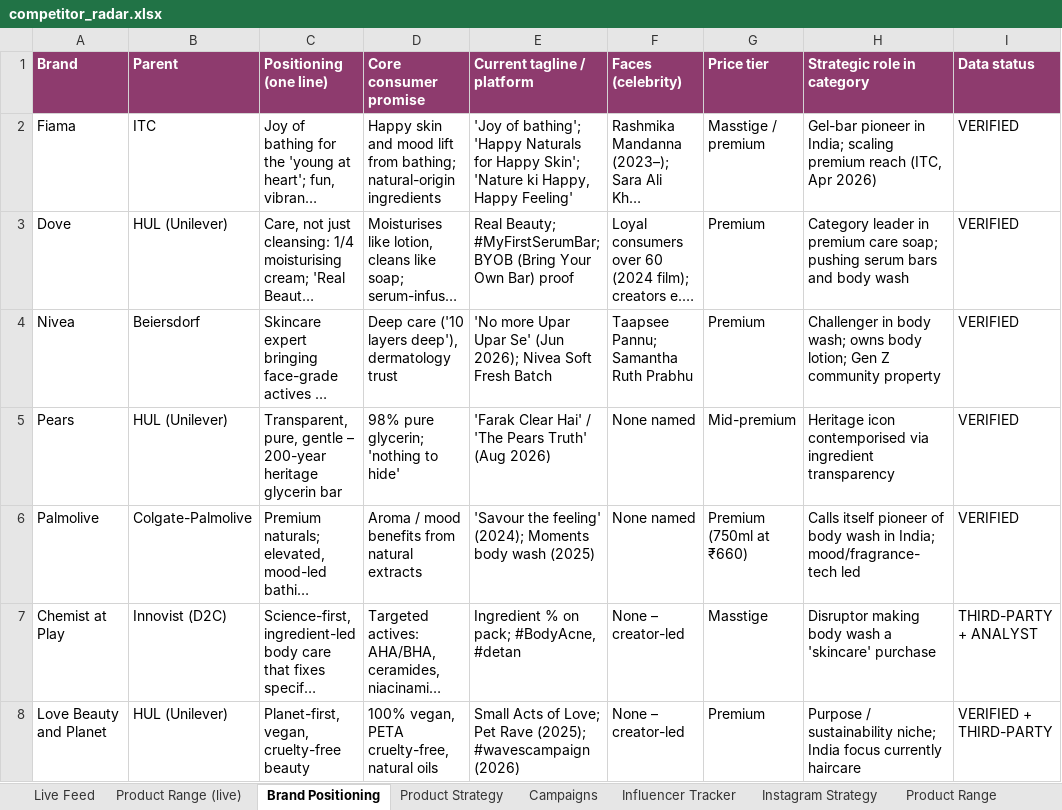
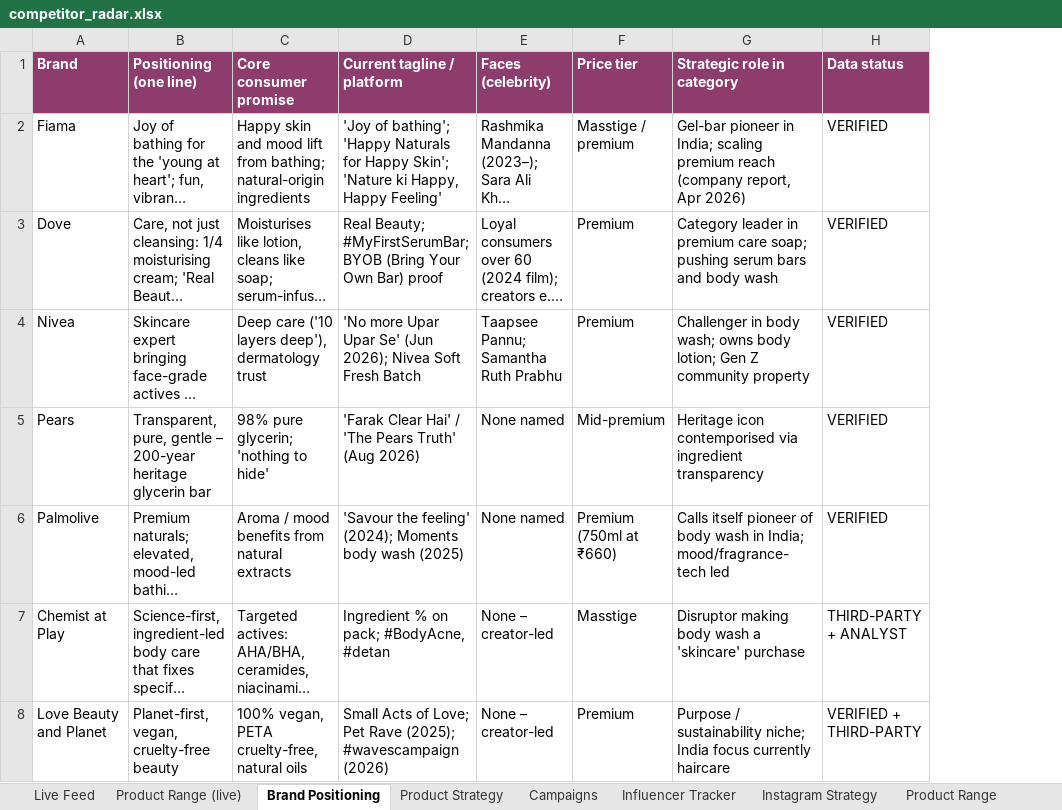
Before and after one commit to udayruhil082/yuki-insights, an Excel workbook: docs/data/competitor_radar.xlsx, sheet Brand Positioning, drawn as a sheet; long unchanged cells end in …; values as stored, in another font and other column widths than the file's, no borders; removed rows and columns are numbered as before the commit, all else as after; the diff names each change by its address in the sheet, - before the commit and + after, or states it on an @@ line.

```diff
--- a/docs/data/competitor_radar.xlsx (sheet Brand Positioning)
+++ b/docs/data/competitor_radar.xlsx (sheet Brand Positioning)
-column B (Parent), rows 2-8: ITC | HUL (Unilever) | Beiersdorf | HUL (Unilever) | Colgate-Palmolive | Innovist (D2C) | HUL (Unilever)
-G2 (Strategic role in category): …premium reach (ITC, Apr 2026)
+G2 (Strategic role in category): …premium reach (company report, Apr 2026)
```
Also changed, not shown: sheet Live Feed, sheet Product Range, sheet Sources, sheet Product Strategy, sheet Campaigns, 4 other files.
